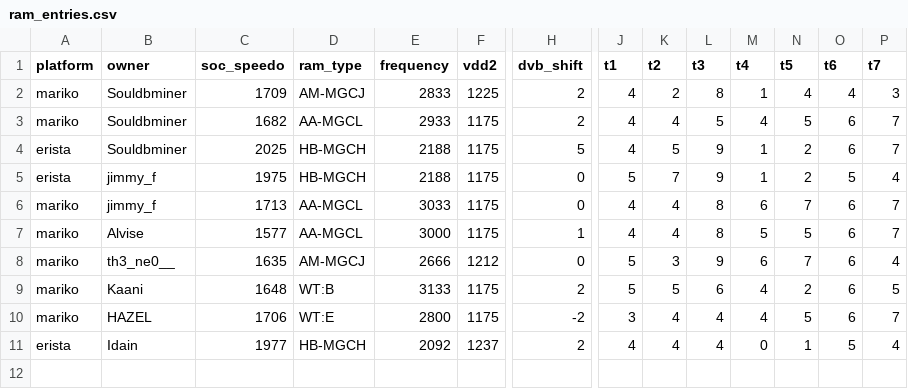
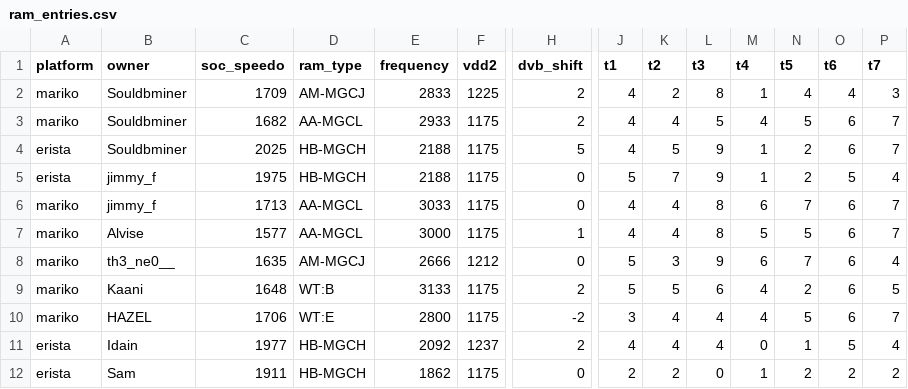
Before and after one commit to Horizon-OC/speedodb, a CSV file: data/ram_entries.csv, drawn as a sheet; only a part is shown, gaps mark what is left out; rows hold the shown columns only; the diff names each change by its address in the sheet, - before the commit and + after, or states it on an @@ line.

```diff
--- a/data/ram_entries.csv
+++ b/data/ram_entries.csv
+row 12: erista | Sam | 1911 | HB-MGCH | 1862 | 1175 | 0 | 2 | 2 | 0 | 1 | 2 | 2 | 2
```
Also changed, not shown: 1 other file.
